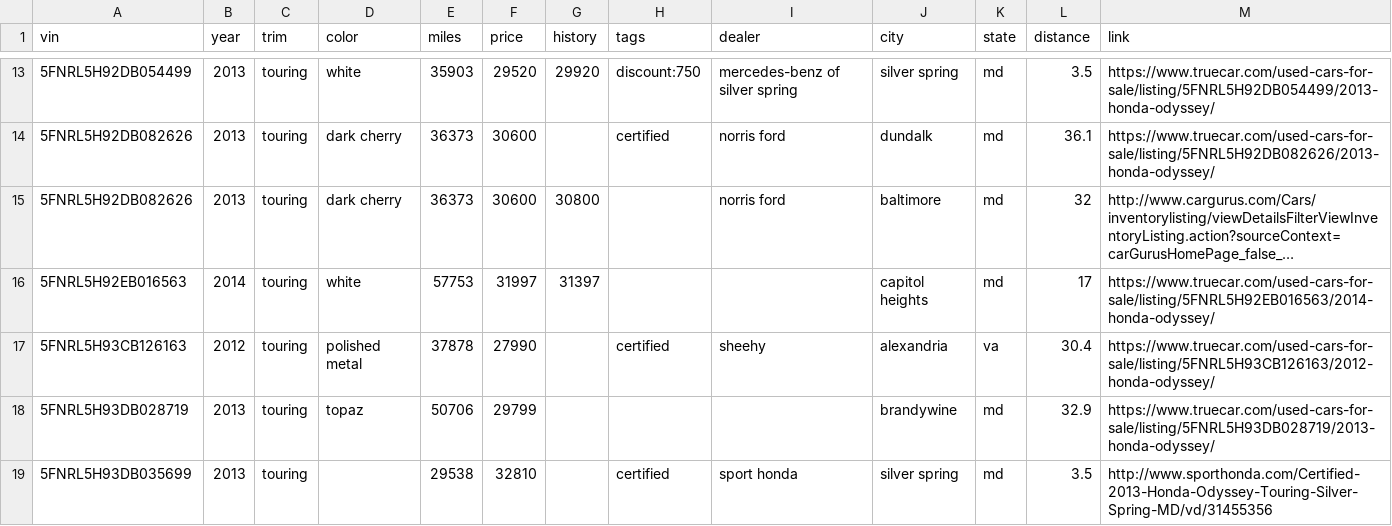
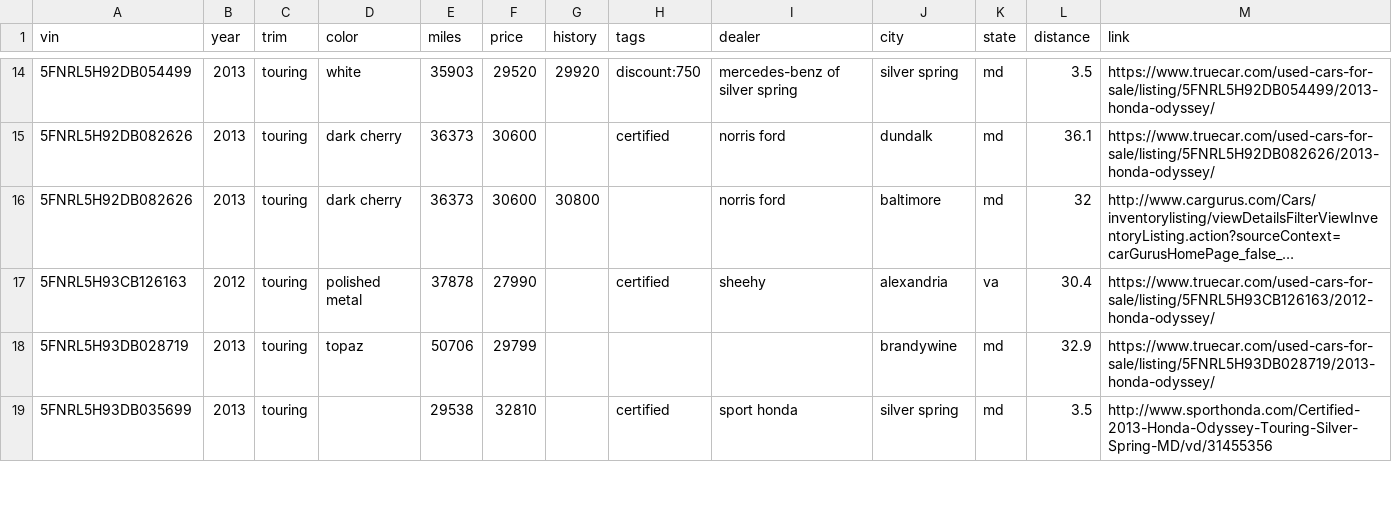
Before and after one commit to esturcke/minivan, a CSV file: vans.csv, drawn as a sheet; only a part is shown, gaps mark what is left out; long unchanged cells end in …; removed rows and columns are numbered as before the commit, all else as after; the diff covers the shown part only; the diff names each change by its address in the sheet, - before the commit and + after, or states it on an @@ line.

Commit message:
Update prices and cars

```diff
--- a/vans.csv
+++ b/vans.csv
-row 16: 5FNRL5H92EB016563 | 2014 | touring | white | 57753 | 31997 | 31397 |  |  | capitol heights | md | 17 | https://www.truecar.com/used-cars-for-sale/listing/5FNRL5H92EB016563/2014-honda-odyssey/
```
Also changed, not shown: 2 added rows, 1 removed row and 4 edited cells elsewhere in this file.
